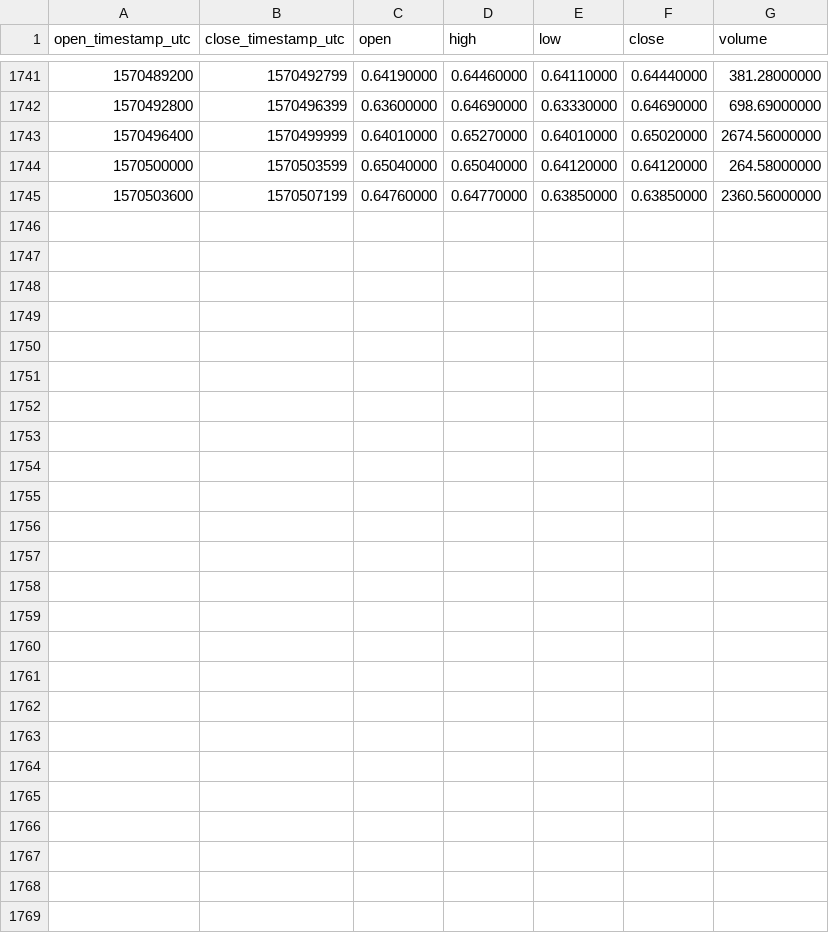
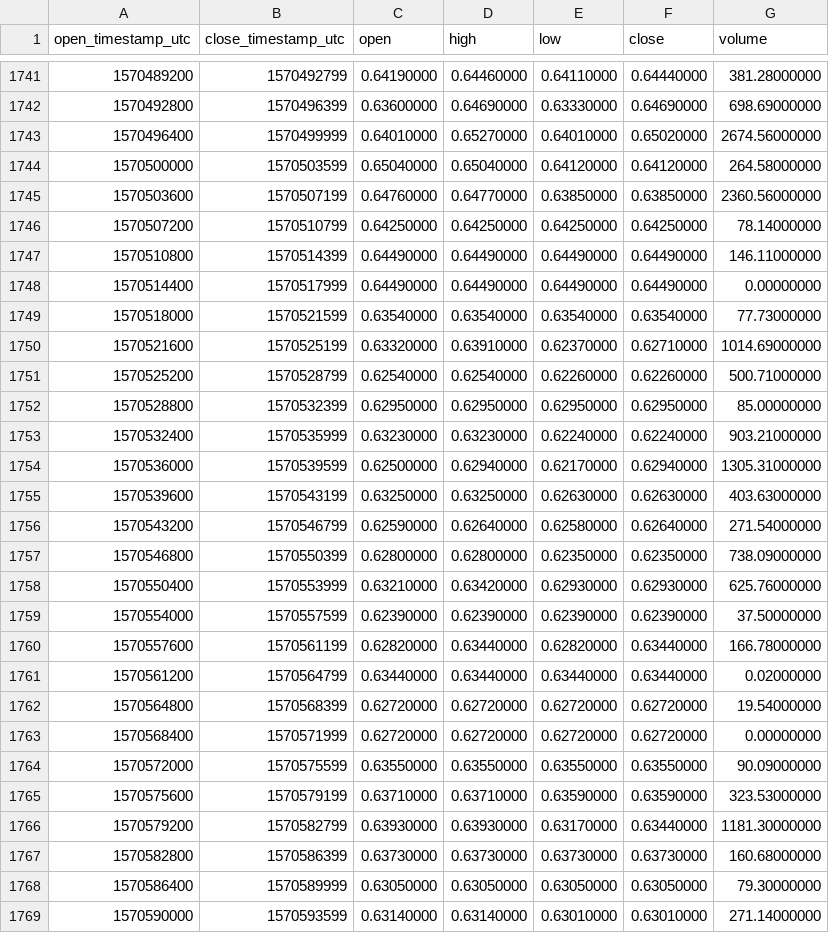
Before and after one commit to cryptobigbro/binance-ONTUSDC, a CSV file: binance-ONTUSDC-1h.csv, drawn as a sheet; only a part is shown, gaps mark what is left out.

Commit message:
Update OHLCV data.

```diff
--- a/binance-ONTUSDC-1h.csv
+++ b/binance-ONTUSDC-1h.csv
@@ -1745 +1745,25 @@ open_timestamp_utc,close_timestamp_utc,open,high,low,close,volume
 1570503600,1570507199,0.64760000,0.64770000,0.63850000,0.63850000,2360.56000000
+1570507200,1570510799,0.64250000,0.64250000,0.64250000,0.64250000,78.14000000
+1570510800,1570514399,0.64490000,0.64490000,0.64490000,0.64490000,146.11000000
+1570514400,1570517999,0.64490000,0.64490000,0.64490000,0.64490000,0.00000000
+1570518000,1570521599,0.63540000,0.63540000,0.63540000,0.63540000,77.73000000
+1570521600,1570525199,0.63320000,0.63910000,0.62370000,0.62710000,1014.69000000
+1570525200,1570528799,0.62540000,0.62540000,0.62260000,0.62260000,500.71000000
+1570528800,1570532399,0.62950000,0.62950000,0.62950000,0.62950000,85.00000000
+1570532400,1570535999,0.63230000,0.63230000,0.62240000,0.62240000,903.21000000
+1570536000,1570539599,0.62500000,0.62940000,0.62170000,0.62940000,1305.31000000
+1570539600,1570543199,0.63250000,0.63250000,0.62630000,0.62630000,403.63000000
+1570543200,1570546799,0.62590000,0.62640000,0.62580000,0.62640000,271.54000000
+1570546800,1570550399,0.62800000,0.62800000,0.62350000,0.62350000,738.09000000
+1570550400,1570553999,0.63210000,0.63420000,0.62930000,0.62930000,625.76000000
+1570554000,1570557599,0.62390000,0.62390000,0.62390000,0.62390000,37.50000000
+1570557600,1570561199,0.62820000,0.63440000,0.62820000,0.63440000,166.78000000
+1570561200,1570564799,0.63440000,0.63440000,0.63440000,0.63440000,0.02000000
+1570564800,1570568399,0.62720000,0.62720000,0.62720000,0.62720000,19.54000000
+1570568400,1570571999,0.62720000,0.62720000,0.62720000,0.62720000,0.00000000
+1570572000,1570575599,0.63550000,0.63550000,0.63550000,0.63550000,90.09000000
+1570575600,1570579199,0.63710000,0.63710000,0.63590000,0.63590000,323.53000000
+1570579200,1570582799,0.63930000,0.63930000,0.63170000,0.63440000,1181.30000000
+1570582800,1570586399,0.63730000,0.63730000,0.63730000,0.63730000,160.68000000
+1570586400,1570589999,0.63050000,0.63050000,0.63050000,0.63050000,79.30000000
+1570590000,1570593599,0.63140000,0.63140000,0.63010000,0.63010000,271.14000000
```
Also changed, not shown: binance-ONTUSDC-1d.csv.
